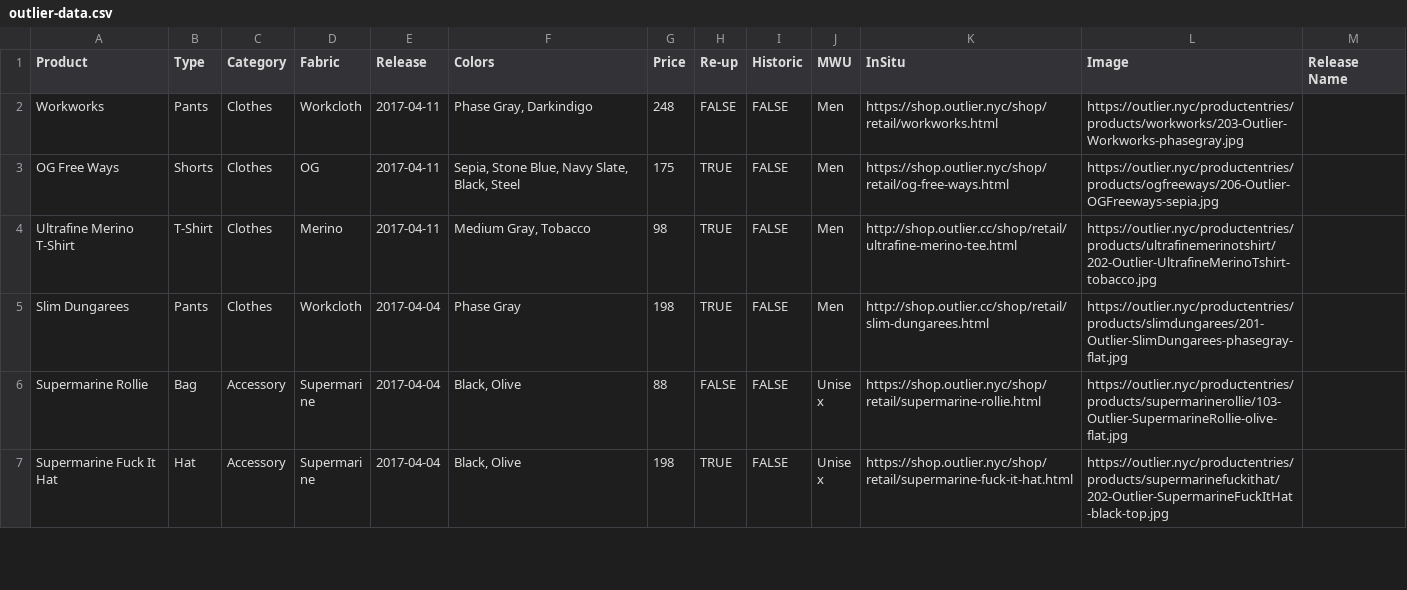
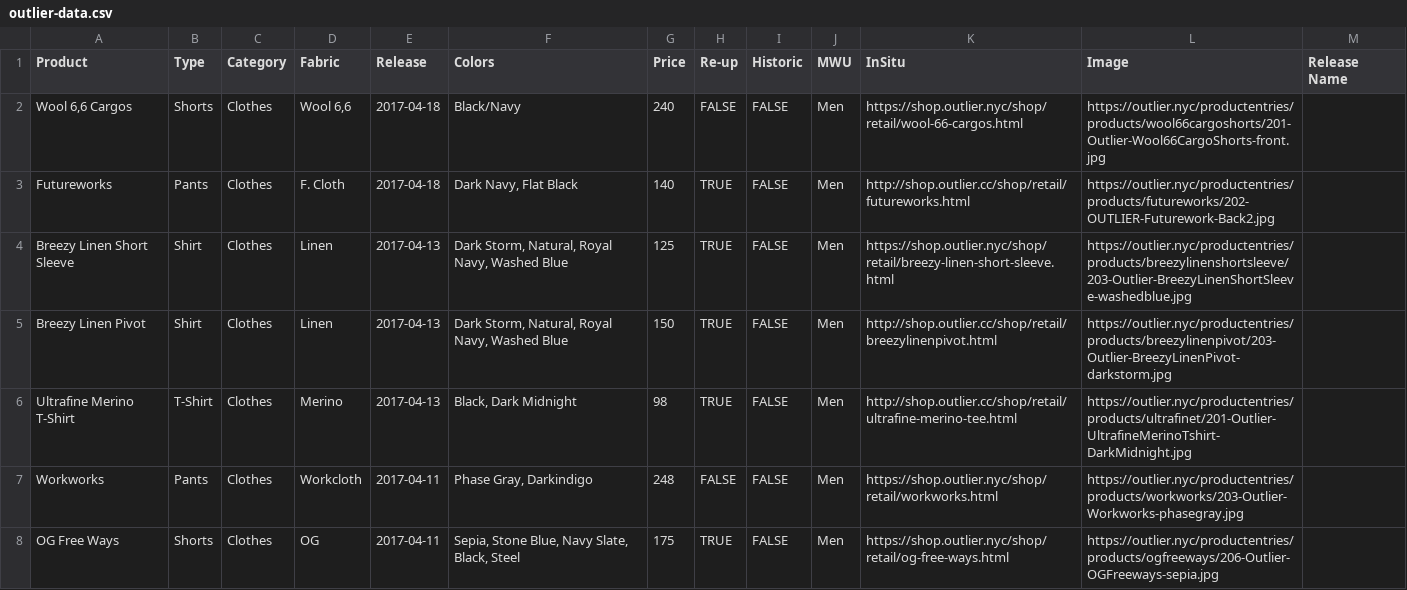
Before and after one commit to ciyer/outlier, a CSV file: src/outlier-data.csv, drawn as a sheet; only a part is shown; the shorter side is filled out with more unchanged rows; the diff names each change by its address in the sheet, - before the commit and + after, or states it on an @@ line.

Commit message:
2017-04-13, 2017-04-18 releases.

```diff
--- a/src/outlier-data.csv
+++ b/src/outlier-data.csv
+row 2: Wool 6,6 Cargos | Shorts | Clothes | Wool 6,6 | 2017-04-18 | Black/Navy | 240 | FALSE | FALSE | Men | https://shop.outlier.nyc/shop/retail/wool-66-cargos.html | https://outlier.nyc/productentries/products/wool66cargoshorts/201-Outlier-Wool66CargoShorts-front.jpg
+row 3: Futureworks | Pants | Clothes | F. Cloth | 2017-04-18 | Dark Navy, Flat Black | 140 | TRUE | FALSE | Men | http://shop.outlier.cc/shop/retail/futureworks.html | https://outlier.nyc/productentries/products/futureworks/202-OUTLIER-Futurework-Back2.jpg
+row 4: Breezy Linen Short Sleeve | Shirt | Clothes | Linen | 2017-04-13 | Dark Storm, Natural, Royal Navy, Washed Blue | 125 | TRUE | FALSE | Men | https://shop.outlier.nyc/shop/retail/breezy-linen-short-sleeve.html | https://outlier.nyc/productentries/products/breezylinenshortsleeve/203-Outlier-BreezyLinenShortSleeve-washedblue.jpg
+row 5: Breezy Linen Pivot | Shirt | Clothes | Linen | 2017-04-13 | Dark Storm, Natural, Royal Navy, Washed Blue | 150 | TRUE | FALSE | Men | http://shop.outlier.cc/shop/retail/breezylinenpivot.html | https://outlier.nyc/productentries/products/breezylinenpivot/203-Outlier-BreezyLinenPivot-darkstorm.jpg
+row 6: Ultrafine Merino T-Shirt | T-Shirt | Clothes | Merino | 2017-04-13 | Black, Dark Midnight | 98 | TRUE | FALSE | Men | http://shop.outlier.cc/shop/retail/ultrafine-merino-tee.html | https://outlier.nyc/productentries/products/ultrafinet/201-Outlier-UltrafineMerinoTshirt-DarkMidnight.jpg
```
